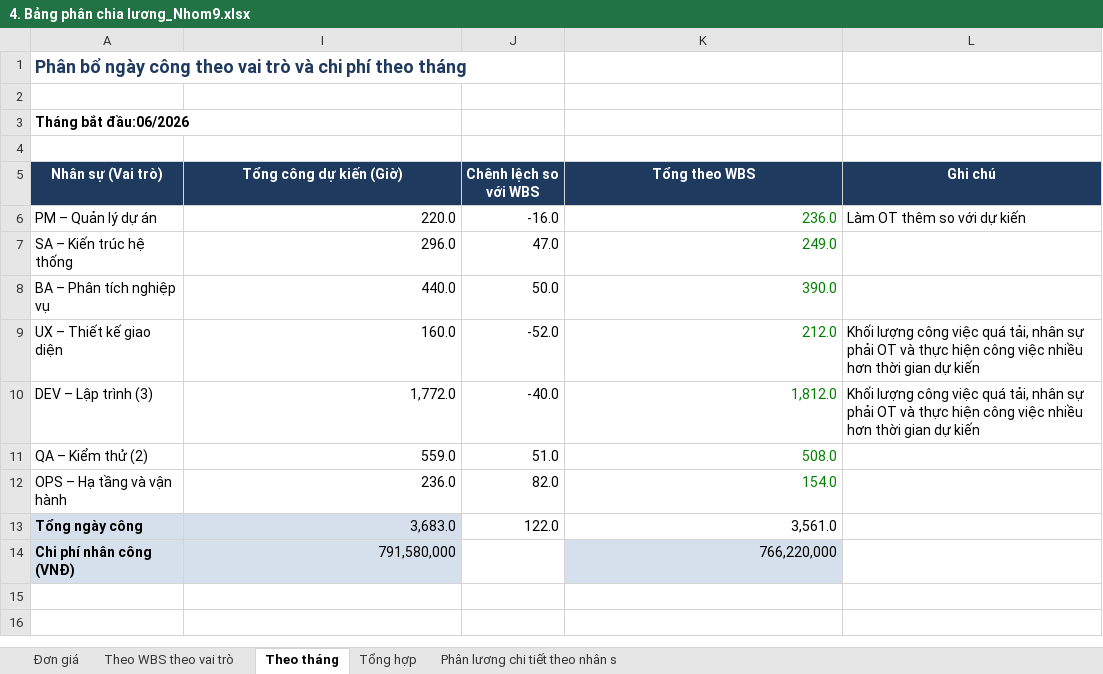
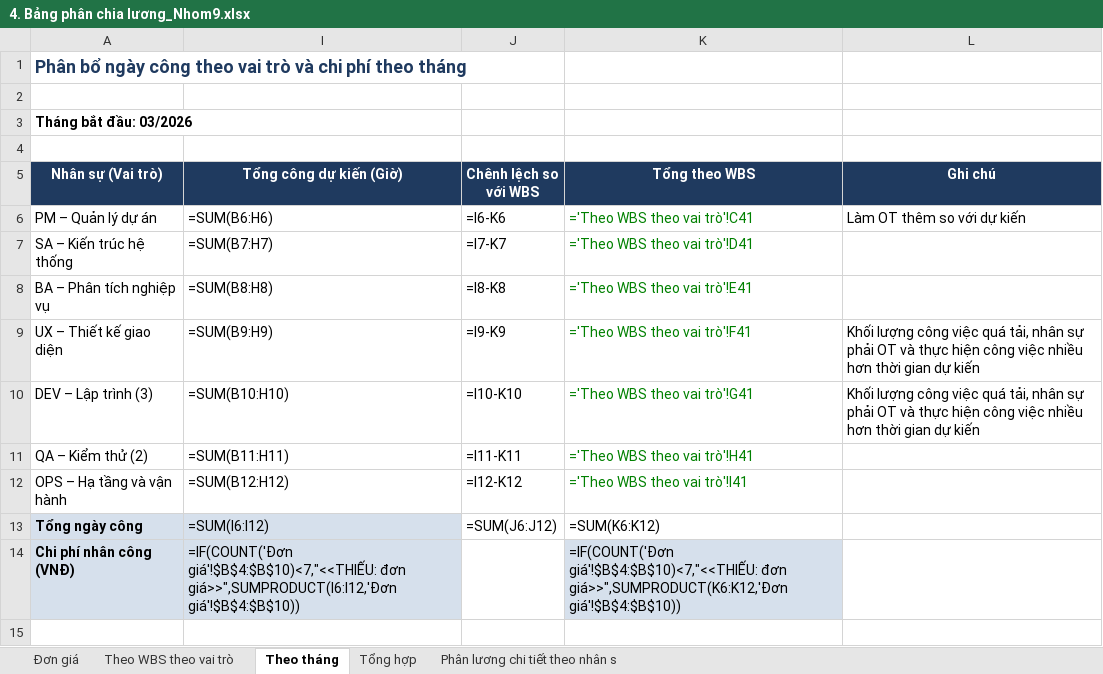
Before and after one commit to ddthang2611/QLDA, an Excel workbook: Final_v2/3. Kết thúc dự án/4. Bảng phân chia lương_Nhom9.xlsx, sheet Theo tháng, drawn as a sheet; values as stored, in another font and other column widths than the file's, no borders; formulas without a stored value are shown as written; charts and pictures and conditional formats not drawn; the diff names each change by its address in the sheet, - before the commit and + after, or states it on an @@ line.

```diff
--- a/Final_v2/3. Kết thúc dự án/4. Bảng phân chia lương_Nhom9.xlsx (sheet Theo tháng)
+++ b/Final_v2/3. Kết thúc dự án/4. Bảng phân chia lương_Nhom9.xlsx (sheet Theo tháng)
-A3 (Nhân sự (Vai trò)): Tháng bắt đầu:06/2026
+A3 (Nhân sự (Vai trò)): Tháng bắt đầu: 03/2026
-I6 (Tổng công dự kiến (Giờ)): 220.0
+I6 (Tổng công dự kiến (Giờ)): =SUM(B6:H6)
-J6 (Chênh lệch so với WBS): -16.0
+J6 (Chênh lệch so với WBS): =I6-K6
-K6 (Tổng theo WBS): 236.0
+K6 (Tổng theo WBS): ='Theo WBS theo vai trò'!C41
-I7 (Tổng công dự kiến (Giờ)): 296.0
+I7 (Tổng công dự kiến (Giờ)): =SUM(B7:H7)
-J7 (Chênh lệch so với WBS): 47.0
+J7 (Chênh lệch so với WBS): =I7-K7
-K7 (Tổng theo WBS): 249.0
+K7 (Tổng theo WBS): ='Theo WBS theo vai trò'!D41
-I8 (Tổng công dự kiến (Giờ)): 440.0
+I8 (Tổng công dự kiến (Giờ)): =SUM(B8:H8)
-J8 (Chênh lệch so với WBS): 50.0
+J8 (Chênh lệch so với WBS): =I8-K8
-K8 (Tổng theo WBS): 390.0
+K8 (Tổng theo WBS): ='Theo WBS theo vai trò'!E41
-I9 (Tổng công dự kiến (Giờ)): 160.0
+I9 (Tổng công dự kiến (Giờ)): =SUM(B9:H9)
-J9 (Chênh lệch so với WBS): -52.0
+J9 (Chênh lệch so với WBS): =I9-K9
-K9 (Tổng theo WBS): 212.0
+K9 (Tổng theo WBS): ='Theo WBS theo vai trò'!F41
-I10 (Tổng công dự kiến (Giờ)): 1,772.0
+I10 (Tổng công dự kiến (Giờ)): =SUM(B10:H10)
-J10 (Chênh lệch so với WBS): -40.0
+J10 (Chênh lệch so với WBS): =I10-K10
-K10 (Tổng theo WBS): 1,812.0
+K10 (Tổng theo WBS): ='Theo WBS theo vai trò'!G41
-I11 (Tổng công dự kiến (Giờ)): 559.0
+I11 (Tổng công dự kiến (Giờ)): =SUM(B11:H11)
-J11 (Chênh lệch so với WBS): 51.0
+J11 (Chênh lệch so với WBS): =I11-K11
-K11 (Tổng theo WBS): 508.0
+K11 (Tổng theo WBS): ='Theo WBS theo vai trò'!H41
-I12 (Tổng công dự kiến (Giờ)): 236.0
+I12 (Tổng công dự kiến (Giờ)): =SUM(B12:H12)
-J12 (Chênh lệch so với WBS): 82.0
+J12 (Chênh lệch so với WBS): =I12-K12
-K12 (Tổng theo WBS): 154.0
+K12 (Tổng theo WBS): ='Theo WBS theo vai trò'!I41
-I13 (Tổng công dự kiến (Giờ)): 3,683.0
+I13 (Tổng công dự kiến (Giờ)): =SUM(I6:I12)
-J13 (Chênh lệch so với WBS): 122.0
+J13 (Chênh lệch so với WBS): =SUM(J6:J12)
-K13 (Tổng theo WBS): 3,561.0
+K13 (Tổng theo WBS): =SUM(K6:K12)
-I14 (Tổng công dự kiến (Giờ)): 791,580,000
+I14 (Tổng công dự kiến (Giờ)): =IF(COUNT('Đơn giá'!$B$4:$B$10)<7,"<<THIẾU: đơn giá>>",SUMPRODUCT(I6:I12,'Đơn giá'!$B$4:$B$10))
-K14 (Tổng theo WBS): 766,220,000
+K14 (Tổng theo WBS): =IF(COUNT('Đơn giá'!$B$4:$B$10)<7,"<<THIẾU: đơn giá>>",SUMPRODUCT(K6:K12,'Đơn giá'!$B$4:$B$10))
```
Also changed, not shown: sheet Theo WBS theo vai trò, sheet Tổng hợp, sheet Phân lương chi tiết theo nhân s, hidden cells, charts or pictures, Final_v2/1. Đấu thầu/03_WBS.xlsx, Final_v2/1. Đấu thầu/06_Cost_Estimate.xlsx, 55 other files.
